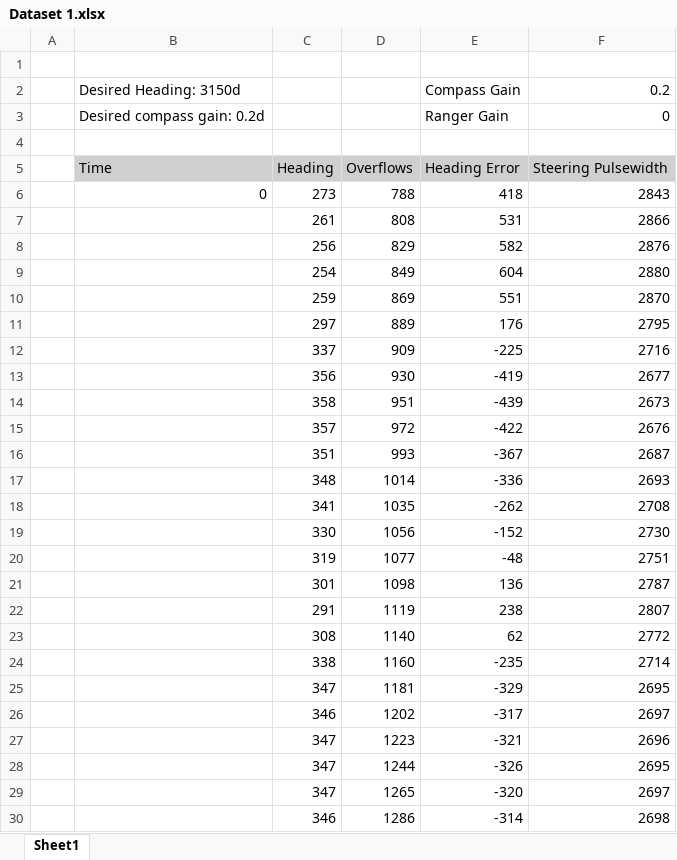
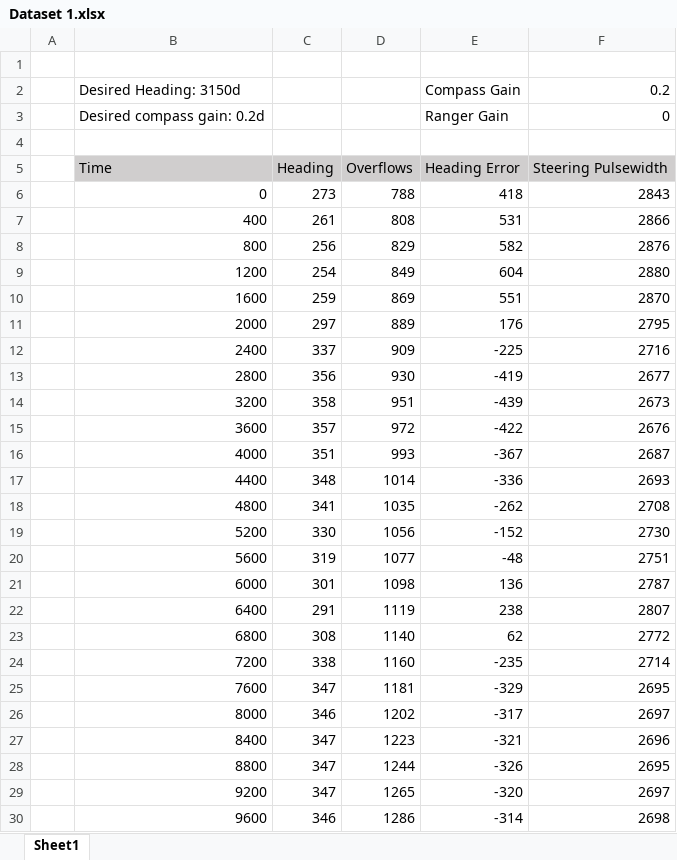
Before and after one commit to Ferretsroq/LITEC, an Excel workbook: Lab 4/Data/Dataset 1.xlsx, sheet Sheet1, drawn as a sheet; values as stored, in another font and other column widths than the file's, no borders; charts and pictures not drawn; the diff names each change by its address in the sheet, - before the commit and + after, or states it on an @@ line.

```diff
--- a/Lab 4/Data/Dataset 1.xlsx (sheet Sheet1)
+++ b/Lab 4/Data/Dataset 1.xlsx (sheet Sheet1)
-B7: (empty)
+B7: 400
-B8: (empty)
+B8: 800
-B9: (empty)
+B9: 1200
-B10: (empty)
+B10: 1600
-B11: (empty)
+B11: 2000
-B12: (empty)
+B12: 2400
-B13: (empty)
+B13: 2800
-B14: (empty)
+B14: 3200
-B15: (empty)
+B15: 3600
-B16: (empty)
+B16: 4000
-B17: (empty)
+B17: 4400
-B18: (empty)
+B18: 4800
-B19: (empty)
+B19: 5200
-B20: (empty)
+B20: 5600
-B21: (empty)
+B21: 6000
-B22: (empty)
+B22: 6400
-B23: (empty)
+B23: 6800
-B24: (empty)
+B24: 7200
-B25: (empty)
+B25: 7600
-B26: (empty)
+B26: 8000
-B27: (empty)
+B27: 8400
-B28: (empty)
+B28: 8800
-B29: (empty)
+B29: 9200
-B30: (empty)
+B30: 9600
```
Also changed, not shown: charts or pictures, Lab 4/Data/Dataset 2.xlsx, Lab 4/Data/Dataset 3.xlsx, 2 other files.
